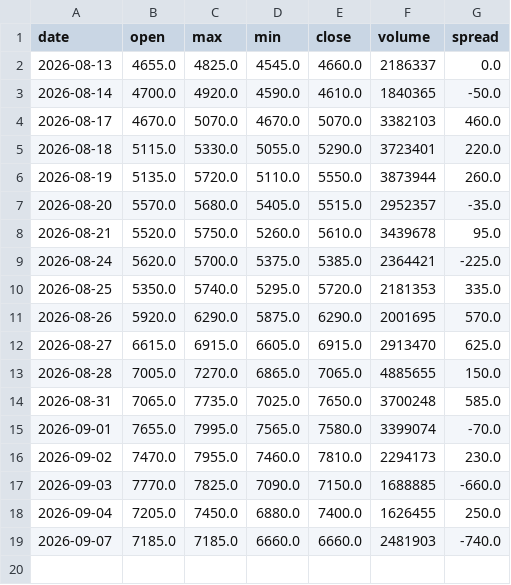
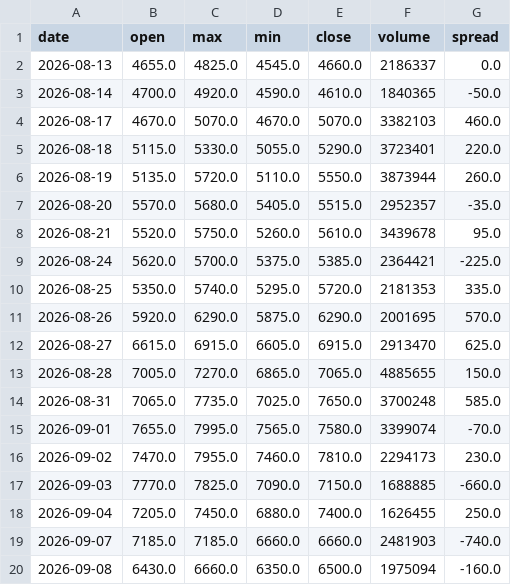
Before and after one commit to fengsh2003-cpu/disposition-stock, a CSV file: data/3008.csv, drawn as a sheet.

```diff
--- a/data/3008.csv
+++ b/data/3008.csv
@@ -19 +19,2 @@ date,open,max,min,close,volume,spread
 2026-09-07,7185.0,7185.0,6660.0,6660.0,2481903,-740.0
+2026-09-08,6430.0,6660.0,6350.0,6500.0,1975094,-160.0
```
Also changed, not shown: data/2455.csv, data/3324.csv, 18 other files.
